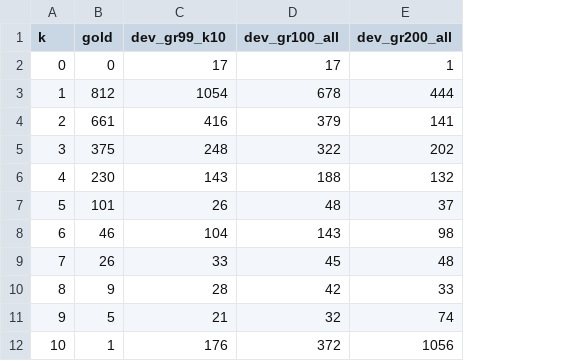
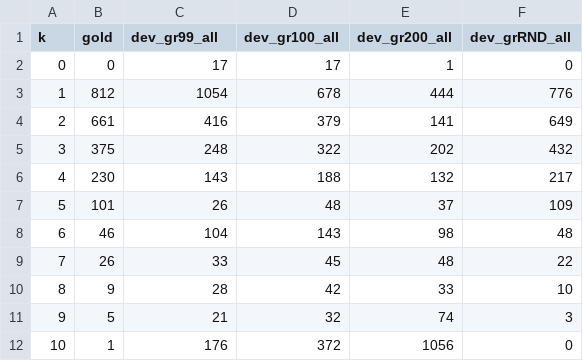
Before and after one commit to Eszti/tuw-nlp, a TSV file: tuw_nlp/sem/hrg/dev/reports/k_hist.tsv, drawn as a sheet; the diff names each change by its address in the sheet, - before the commit and + after, or states it on an @@ line.

```diff
--- a/tuw_nlp/sem/hrg/dev/reports/k_hist.tsv
+++ b/tuw_nlp/sem/hrg/dev/reports/k_hist.tsv
+column F (dev_grRND_all), rows 2-12: 0 | 776 | 649 | 432 | 217 | 109 | 48 | 22 | 10 | 3 | 0
-C1: dev_gr99_k10
+C1: dev_gr99_all
```
Also changed, not shown: tuw_nlp/sem/hrg/dev/reports/k_differences.tsv, 3 other files.
